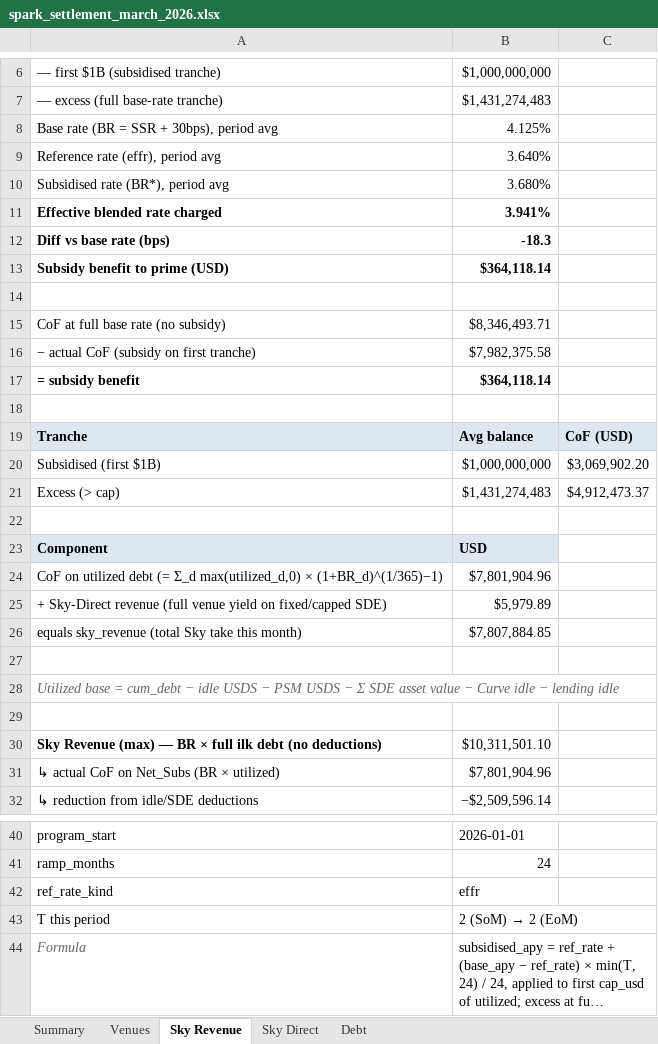
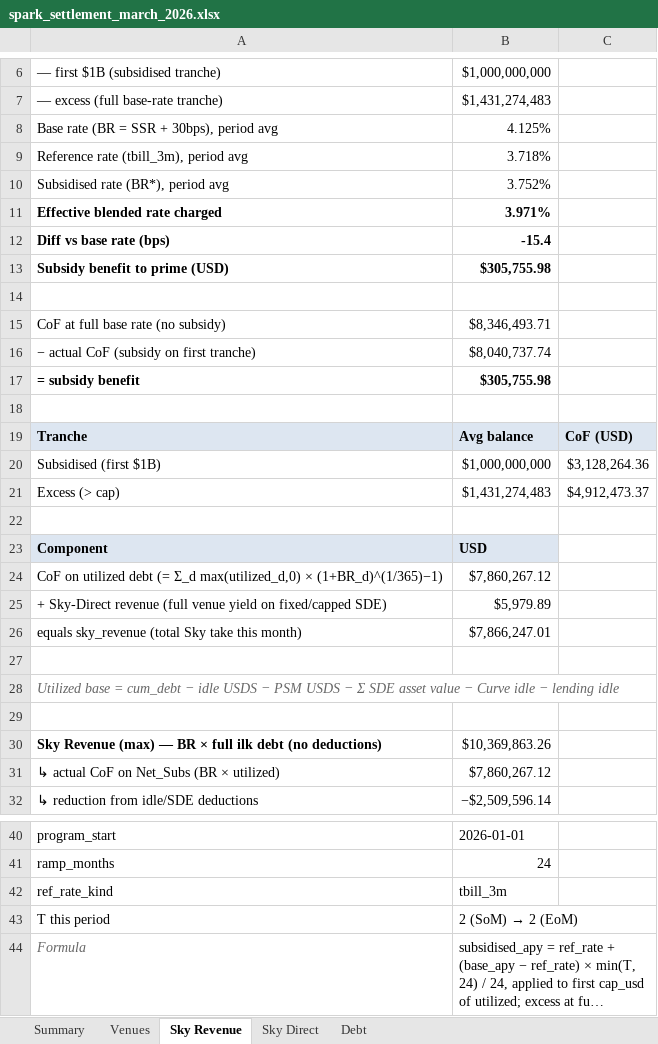
Before and after one commit to soterlabs/settlement-cycle, an Excel workbook: settlements/spark/2026-03/spark_settlement_march_2026.xlsx, sheet Sky Revenue, drawn as a sheet; only a part is shown, gaps mark what is left out; long unchanged cells end in …; values as stored, in another font and other column widths than the file's, no borders; removed rows and columns are numbered as before the commit, all else as after; the diff names each change by its address in the sheet, - before the commit and + after, or states it on an @@ line.

```diff
--- a/settlements/spark/2026-03/spark_settlement_march_2026.xlsx (sheet Sky Revenue)
+++ b/settlements/spark/2026-03/spark_settlement_march_2026.xlsx (sheet Sky Revenue)
-row 9: Reference rate (effr), period avg | 3.640%
+row 9: Reference rate (tbill_3m), period avg | 3.718%
-B10: 3.680%
+B10: 3.752%
-B11: 3.941%
+B11: 3.971%
-B12: -18.3
+B12: -15.4
-B13: $364,118.14
+B13: $305,755.98
-B16: $7,982,375.58
+B16: $8,040,737.74
-B17: $364,118.14
+B17: $305,755.98
-C20: $3,069,902.20
+C20: $3,128,264.36
-B24: $7,801,904.96
+B24: $7,860,267.12
-B26: $7,807,884.85
+B26: $7,866,247.01
-B30: $10,311,501.10
+B30: $10,369,863.26
-B31: $7,801,904.96
+B31: $7,860,267.12
-B42: effr
+B42: tbill_3m
```
Also changed, not shown: sheet Debt, sheet Venues, sheet Summary, settlements/grove/2026-01/grove_settlement_january_2026.xlsx, settlements/grove/2026-03/grove_settlement_march_2026.xlsx, 29 other files.
